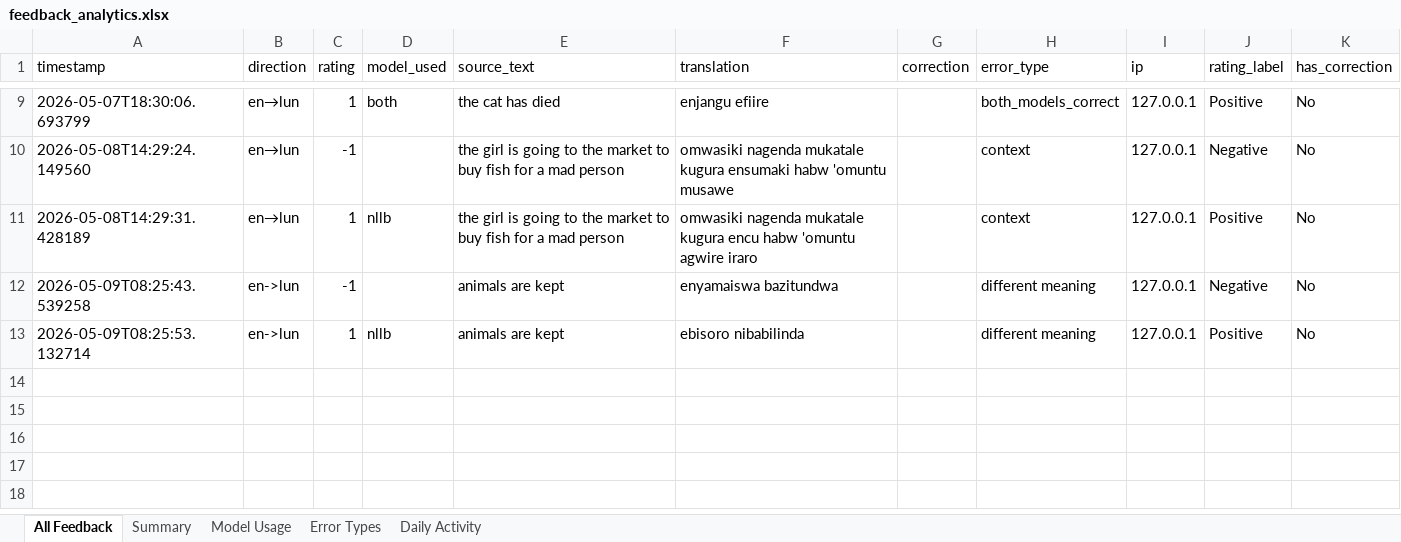
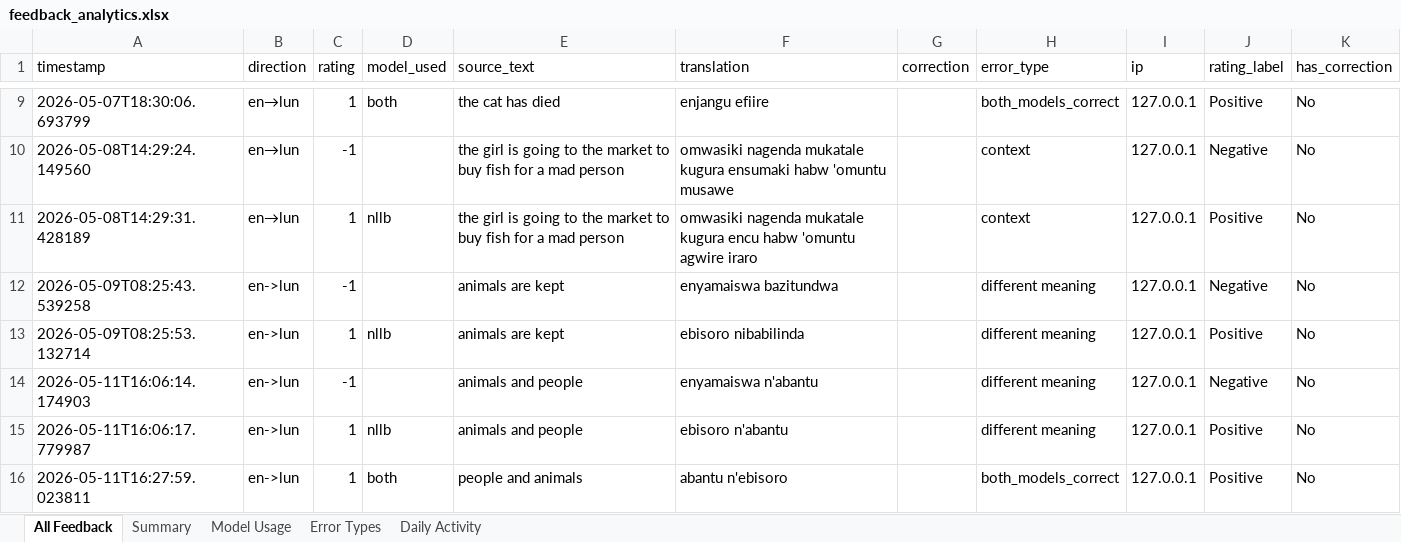
Before and after one commit to K227-arch/TRANSLATOR, an Excel workbook: lunyoro-translator/backend/feedback/feedback_analytics.xlsx, sheet All Feedback, drawn as a sheet; only a part is shown, gaps mark what is left out; values as stored, in another font and other column widths than the file's, no borders; the diff names each change by its address in the sheet, - before the commit and + after, or states it on an @@ line.

Commit message:
feat: update frontend components, training data, dictionary and feedback analytics

```diff
--- a/lunyoro-translator/backend/feedback/feedback_analytics.xlsx (sheet All Feedback)
+++ b/lunyoro-translator/backend/feedback/feedback_analytics.xlsx (sheet All Feedback)
+row 14: 2026-05-11T16:06:14.174903 | en->lun | -1 |  | animals and people | enyamaiswa n'abantu |  | different meaning | 127.0.0.1 | Negative | No
+row 15: 2026-05-11T16:06:17.779987 | en->lun | 1 | nllb | animals and people | ebisoro n'abantu |  | different meaning | 127.0.0.1 | Positive | No
+row 16: 2026-05-11T16:27:59.023811 | en->lun | 1 | both | people and animals | abantu n'ebisoro |  | both_models_correct | 127.0.0.1 | Positive | No
```
Also changed, not shown: sheet Model Usage, sheet Error Types, sheet Summary, sheet Daily Activity, 12 other files.
